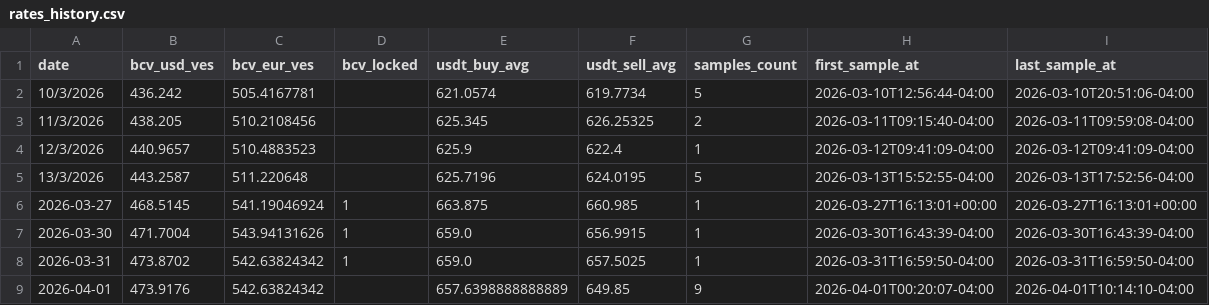
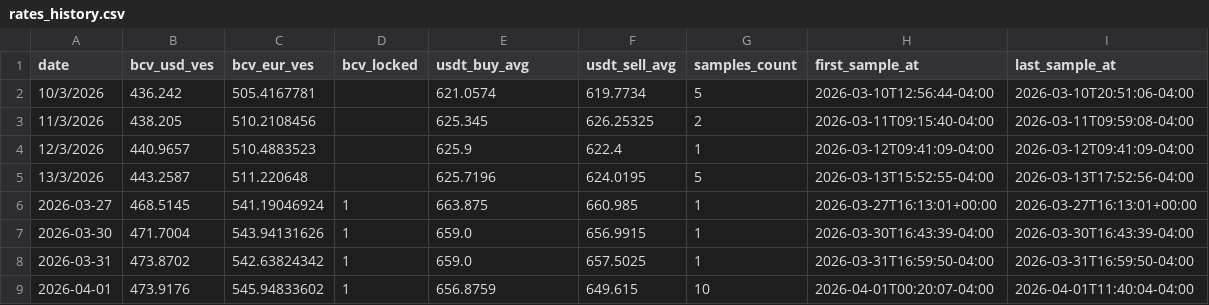
Before and after one commit to vhurdaneta/trmnl-currency-plugin, a CSV file: data/rates_history.csv, drawn as a sheet.

```diff
--- a/data/rates_history.csv
+++ b/data/rates_history.csv
@@ -8,2 +8,2 @@ date,bcv_usd_ves,bcv_eur_ves,bcv_locked,usdt_buy_avg,usdt_sell_avg,samples_count
 2026-03-31,473.8702,542.63824342,1,659.0,657.5025,1,2026-03-31T16:59:50-04:00,2026-03-31T16:59:50-04:00
-2026-04-01,473.9176,542.63824342,,657.6398888888889,649.85,9,2026-04-01T00:20:07-04:00,2026-04-01T10:14:10-04:00
+2026-04-01,473.9176,545.94833602,1,656.8759,649.615,10,2026-04-01T00:20:07-04:00,2026-04-01T11:40:04-04:00
```
Also changed, not shown: data/binance_samples.csv, 1 other file.
